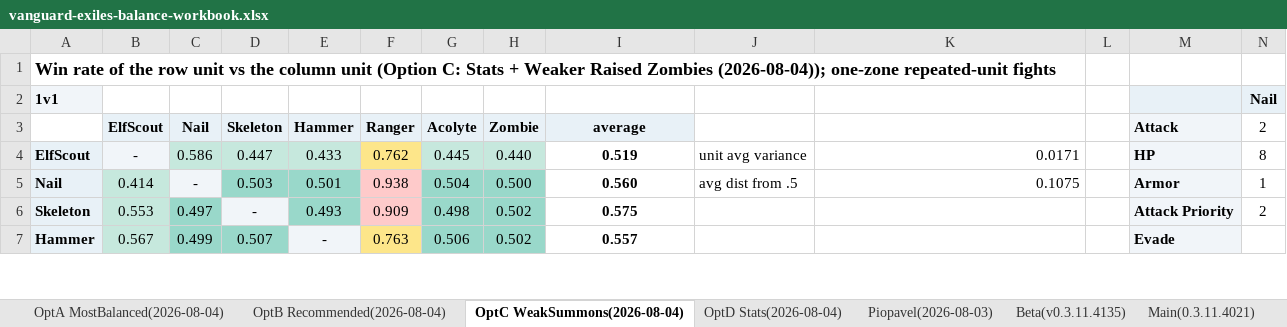
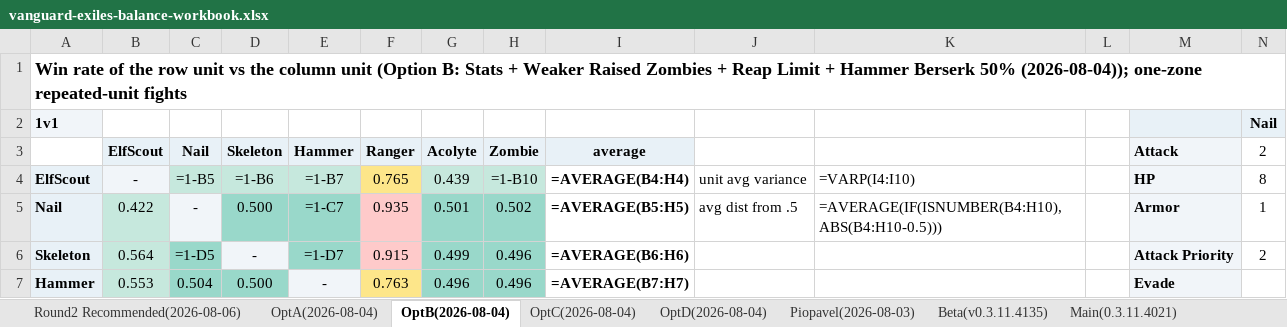
Before and after one commit to Torynx/vanguard-exiles-balance-report, an Excel workbook: vanguard-exiles-balance-workbook.xlsx, sheet OptB(2026-08-04), drawn as a sheet; only a part is shown; values as stored, in another font and other column widths than the file's, no borders; formulas without a stored value are shown as written; the diff covers the shown part only; the diff names each change by its address in the sheet, - before the commit and + after, or states it on an @@ line.

Commit message:
Round 2: one proposal, per-unit implementation menus
Supersede the four-option format with a single recommended composition
(nothing above 7 HP, no new units, no ability limits) plus measured
alternative dials per unit. Zombie Plague's first rise is gated at 50%
on the basic Zombie only, with the raised horde untouched and chaining
at live strength; Acolyte's Reap keeps only its healing half at the
live 100%, leaving the attack-Reap to the Magi; adds Skeleton's Lodged
ability and replay-verified trigger semantics. Zombie and Skeleton land
at equal power. Certified at 10,000 fights per matchup: Balance Score
73.6, one-sided matchups 1.3% (the lowest measured). Workbook gains
the Round 2 sheet and opens on it.

```diff
--- a/vanguard-exiles-balance-workbook.xlsx (sheet OptB(2026-08-04))
+++ b/vanguard-exiles-balance-workbook.xlsx (sheet OptB(2026-08-04))
-sheet tab: OptA MostBalanced(2026-08-04)
+sheet tab: Round2 Recommended(2026-08-06)
-sheet tab: OptB Recommended(2026-08-04)
+sheet tab: OptA(2026-08-04)
-sheet tab: OptC WeakSummons(2026-08-04)
+sheet tab: OptB(2026-08-04)
-sheet tab: OptD Stats(2026-08-04)
+sheet tab: OptC(2026-08-04)
+sheet tab: OptD(2026-08-04)
-A1 (1v1): …unit (Option C: Stats + Weaker Raised Zombies (2026-08-04)); one-zone…
+A1 (1v1): …unit (Option B: Stats + Weaker Raised Zombies + Reap Limit + Hammer Berserk 50% (2026-08-04)); one-zone…
-C4: 0.586
+C4: =1-B5
-D4: 0.447
+D4: =1-B6
-E4: 0.433
+E4: =1-B7
-F4: 0.762
+F4: 0.765
-G4: 0.445
+G4: 0.439
-H4: 0.440
+H4: =1-B10
-I4: 0.519
+I4: =AVERAGE(B4:H4)
-K4: 0.0171
+K4: =VARP(I4:I10)
-B5: 0.414
+B5: 0.422
-D5: 0.503
+D5: 0.500
-E5: 0.501
+E5: =1-C7
-F5: 0.938
+F5: 0.935
-G5: 0.504
+G5: 0.501
-H5: 0.500
+H5: 0.502
-I5: 0.560
+I5: =AVERAGE(B5:H5)
-K5: 0.1075
+K5: =AVERAGE(IF(ISNUMBER(B4:H10),ABS(B4:H10-0.5)))
-B6: 0.553
+B6: 0.564
-C6: 0.497
+C6: =1-D5
-E6: 0.493
+E6: =1-D7
-F6: 0.909
+F6: 0.915
-G6: 0.498
+G6: 0.499
-H6:H7: 0.502
+H6:H7: 0.496
-I6: 0.575
+I6: =AVERAGE(B6:H6)
-B7: 0.567
+B7: 0.553
-C7: 0.499
+C7: 0.504
-D7: 0.507
+D7: 0.500
-G7: 0.506
+G7: 0.496
-I7: 0.557
+I7: =AVERAGE(B7:H7)
```
Also changed, not shown: 26 added rows, 26 removed rows, 37 edited cells and cell formats elsewhere in this sheet, sheet Sim Matrices, sheet Round2 Recommended(2026-08-06), sheet OptA(2026-08-04), sheet OptC(2026-08-04), sheet FinalIteration(Nodnarb21s), sheet LowMedian(Update v0.3.3.3348), 8 more sheets, 1 other file.
